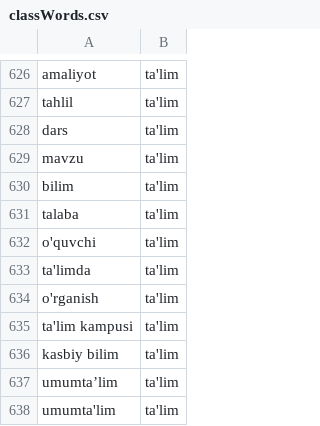
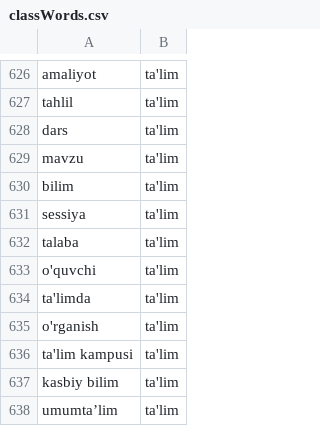
Before and after one commit to RahimovIlhom/classificationText, a CSV file: classAPI/classPost/classWords.csv, drawn as a sheet; only a part is shown, gaps mark what is left out; the shorter side is filled out with more unchanged rows.

```diff
--- a/classAPI/classPost/classWords.csv
+++ b/classAPI/classPost/classWords.csv
@@ -631,2 +631,3 @@ mavzu,ta'lim
 bilim,ta'lim
+sessiya,ta'lim
 talaba,ta'lim
```
Also changed, not shown: 2 other files.
